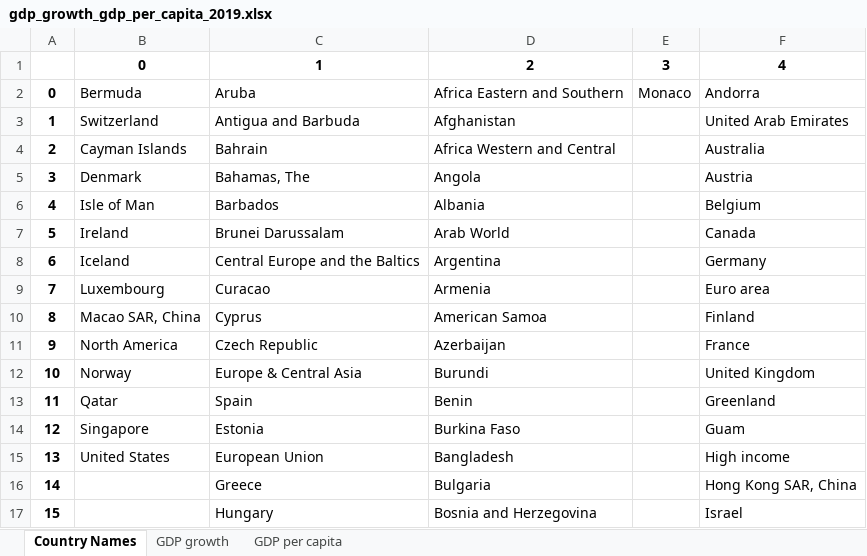
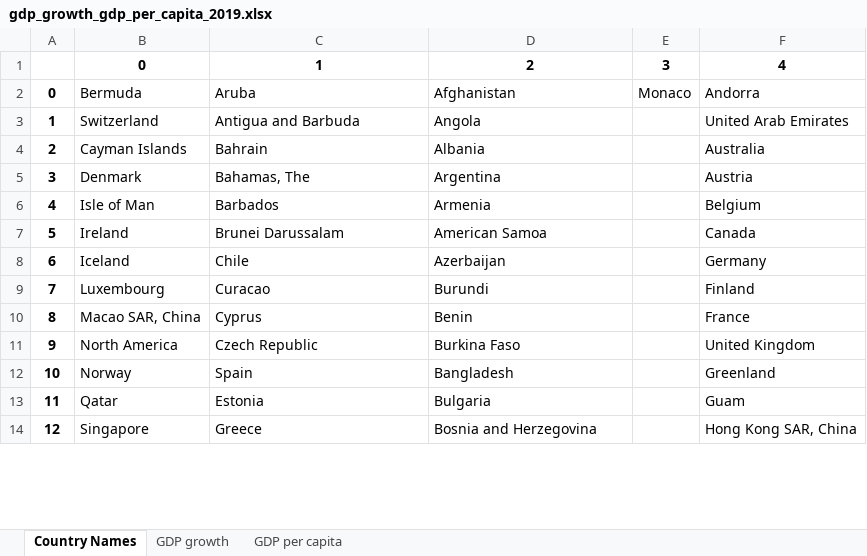
Before and after one commit to endygamedev/university, an Excel workbook: 4-course-7-semester/economic-dynamics-models/task-2/results/gdp_growth_gdp_per_capita_2019.xlsx, sheet Country Names, drawn as a sheet; only a part is shown; values as stored, in another font and other column widths than the file's, no borders; removed rows and columns are numbered as before the commit, all else as after; the diff covers the shown part only; the diff names each change by its address in the sheet, - before the commit and + after, or states it on an @@ line.

```diff
--- a/4-course-7-semester/economic-dynamics-models/task-2/results/gdp_growth_gdp_per_capita_2019.xlsx (sheet Country Names)
+++ b/4-course-7-semester/economic-dynamics-models/task-2/results/gdp_growth_gdp_per_capita_2019.xlsx (sheet Country Names)
-D2: Africa Eastern and Southern
+D2: Afghanistan
-D3: Afghanistan
+D3: Angola
-D4: Africa Western and Central
+D4: Albania
-D5: Angola
+D5: Argentina
-D6: Albania
+D6: Armenia
-D7: Arab World
+D7: American Samoa
-row 8: 6 | Iceland | Central Europe and the Baltics | Argentina |  | Germany
-row 9: 7 | Luxembourg | Curacao | Armenia |  | Euro area
-row 10: 8 | Macao SAR, China | Cyprus | American Samoa |  | Finland
@@ column A renumbered from row 8 down @@
-B8: North America
+B8: Iceland
-C8: Czech Republic
+C8: Chile
-F8: France
+F8: Germany
-B9: Norway
+B9: Luxembourg
-C9: Europe & Central Asia
+C9: Curacao
-F9: United Kingdom
+F9: Finland
-B10: Qatar
+B10: Macao SAR, China
-C10: Spain
+C10: Cyprus
-F10: Greenland
+F10: France
-B11: Singapore
+B11: North America
-C11: Estonia
+C11: Czech Republic
-F11: Guam
+F11: United Kingdom
-B12: United States
+B12: Norway
-C12: European Union
+C12: Spain
-F12: High income
+F12: Greenland
-B13: (empty)
+B13: Qatar
-C13: Greece
+C13: Estonia
-F13: Hong Kong SAR, China
+F13: Guam
-B14: (empty)
+B14: Singapore
-C14: Hungary
+C14: Greece
-F14: Israel
+F14: Hong Kong SAR, China
```
Also changed, not shown: 42 removed rows and 32 edited cells elsewhere in this sheet, sheet GDP per capita, sheet GDP growth, 4-course-7-semester/economic-dynamics-models/task-2/results/gdp_growth_gdp_per_capita_2013.xlsx, 4-course-7-semester/economic-dynamics-models/task-2/results/gdp_per_capita_gdp_growth_inflation_2013.xlsx, 13 other files.
